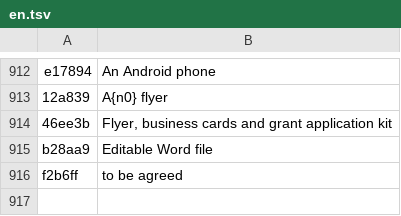
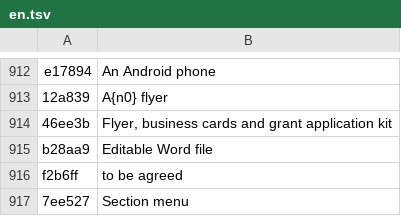
Before and after one commit to danilodauria/danilodauria.github.io, a TSV file: i18n/fonti/en.tsv, drawn as a sheet; only a part is shown, gaps mark what is left out.

```diff
--- a/i18n/fonti/en.tsv
+++ b/i18n/fonti/en.tsv
@@ -916 +916,2 @@ b28aa9	Editable Word file
 f2b6ff	to be agreed
+7ee527	Section menu
```
Also changed, not shown: i18n/fonti/de.tsv, i18n/fonti/es.tsv, 10 other files.
